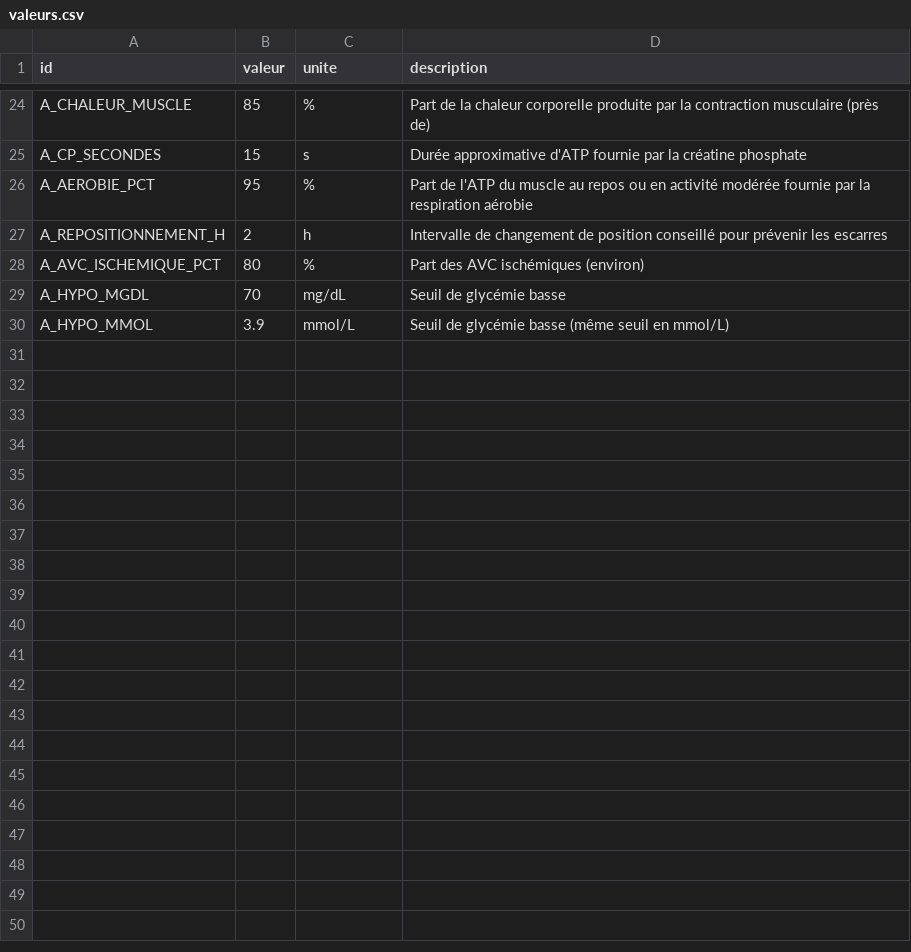
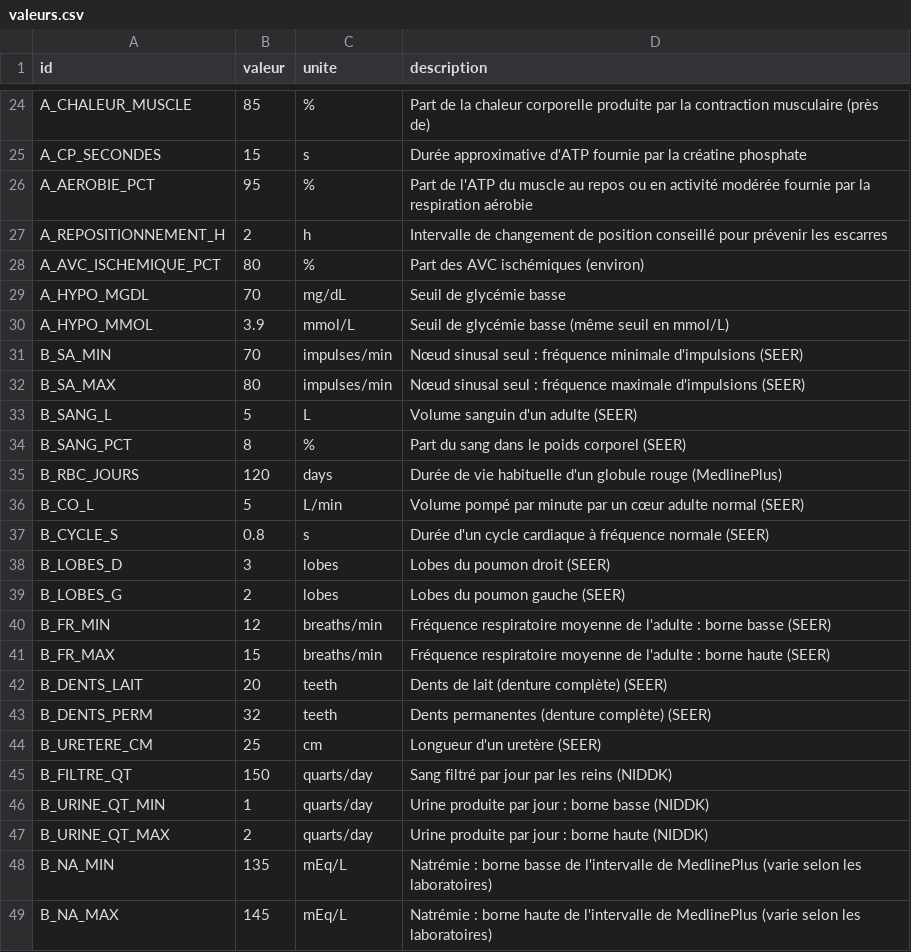
Before and after one commit to pataplume/mindshelf, a CSV file: produits/EN06/donnees/valeurs.csv, drawn as a sheet; only a part is shown, gaps mark what is left out; the diff covers the shown part only; the diff names each change by its address in the sheet, - before the commit and + after, or states it on an @@ line.

```diff
--- a/produits/EN06/donnees/valeurs.csv
+++ b/produits/EN06/donnees/valeurs.csv
+row 31: B_SA_MIN | 70 | impulses/min | Nœud sinusal seul : fréquence minimale d'impulsions (SEER)
+row 32: B_SA_MAX | 80 | impulses/min | Nœud sinusal seul : fréquence maximale d'impulsions (SEER)
+row 33: B_SANG_L | 5 | L | Volume sanguin d'un adulte (SEER)
+row 34: B_SANG_PCT | 8 | % | Part du sang dans le poids corporel (SEER)
+row 35: B_RBC_JOURS | 120 | days | Durée de vie habituelle d'un globule rouge (MedlinePlus)
+row 36: B_CO_L | 5 | L/min | Volume pompé par minute par un cœur adulte normal (SEER)
+row 37: B_CYCLE_S | 0.8 | s | Durée d'un cycle cardiaque à fréquence normale (SEER)
+row 38: B_LOBES_D | 3 | lobes | Lobes du poumon droit (SEER)
+row 39: B_LOBES_G | 2 | lobes | Lobes du poumon gauche (SEER)
+row 40: B_FR_MIN | 12 | breaths/min | Fréquence respiratoire moyenne de l'adulte : borne basse (SEER)
+row 41: B_FR_MAX | 15 | breaths/min | Fréquence respiratoire moyenne de l'adulte : borne haute (SEER)
+row 42: B_DENTS_LAIT | 20 | teeth | Dents de lait (denture complète) (SEER)
+row 43: B_DENTS_PERM | 32 | teeth | Dents permanentes (denture complète) (SEER)
+row 44: B_URETERE_CM | 25 | cm | Longueur d'un uretère (SEER)
+row 45: B_FILTRE_QT | 150 | quarts/day | Sang filtré par jour par les reins (NIDDK)
+row 46: B_URINE_QT_MIN | 1 | quarts/day | Urine produite par jour : borne basse (NIDDK)
+row 47: B_URINE_QT_MAX | 2 | quarts/day | Urine produite par jour : borne haute (NIDDK)
+row 48: B_NA_MIN | 135 | mEq/L | Natrémie : borne basse de l'intervalle de MedlinePlus (varie selon les laboratoires)
+row 49: B_NA_MAX | 145 | mEq/L | Natrémie : borne haute de l'intervalle de MedlinePlus (varie selon les laboratoires)
```
Also changed, not shown: 11 added rows elsewhere in this file, data/runs_durees.csv, produits/FR07/donnees/cartes.csv, 36 other files.
